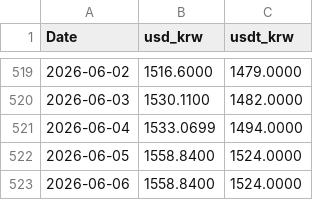
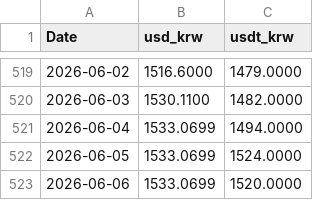
Before and after one commit to milkcoke/stock-btc-backtest, a CSV file: data/usd_krw.csv, drawn as a sheet; only a part is shown, gaps mark what is left out.

```diff
--- a/data/usd_krw.csv
+++ b/data/usd_krw.csv
@@ -521,3 +521,3 @@ Date,usd_krw,usdt_krw
 2026-06-04,1533.0699,1494.0000
-2026-06-05,1558.8400,1524.0000
-2026-06-06,1558.8400,1524.0000
+2026-06-05,1533.0699,1524.0000
+2026-06-06,1533.0699,1520.0000
```
Also changed, not shown: 11 other files.
